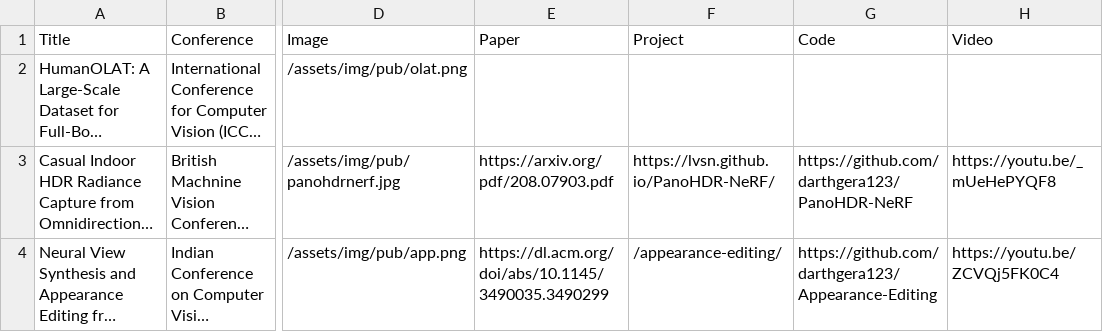
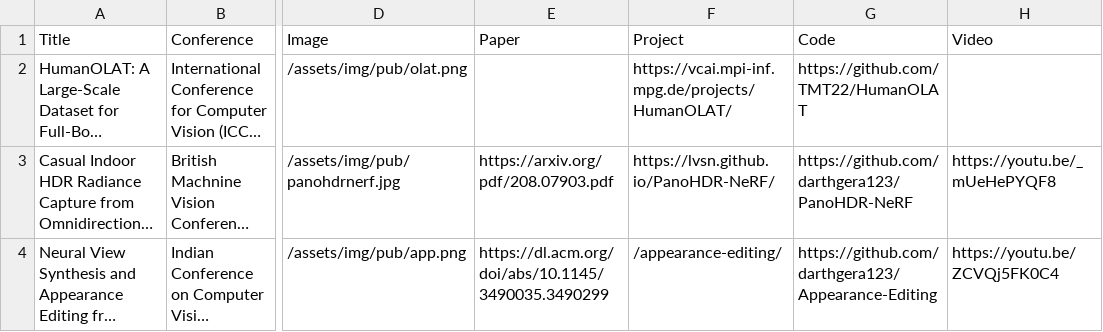
Before and after one commit to darthgera123/darthgera123.github.io, a CSV file: _data/publication.csv, drawn as a sheet; only a part is shown, gaps mark what is left out; long unchanged cells end in …; the diff names each change by its address in the sheet, - before the commit and + after, or states it on an @@ line.

Commit message:
Update publication.csv

```diff
--- a/_data/publication.csv
+++ b/_data/publication.csv
-F2 (Project): (empty)
+F2 (Project): https://vcai.mpi-inf.mpg.de/projects/HumanOLAT/
-G2 (Code): (empty)
+G2 (Code): https://github.com/TMT22/HumanOLAT
```
